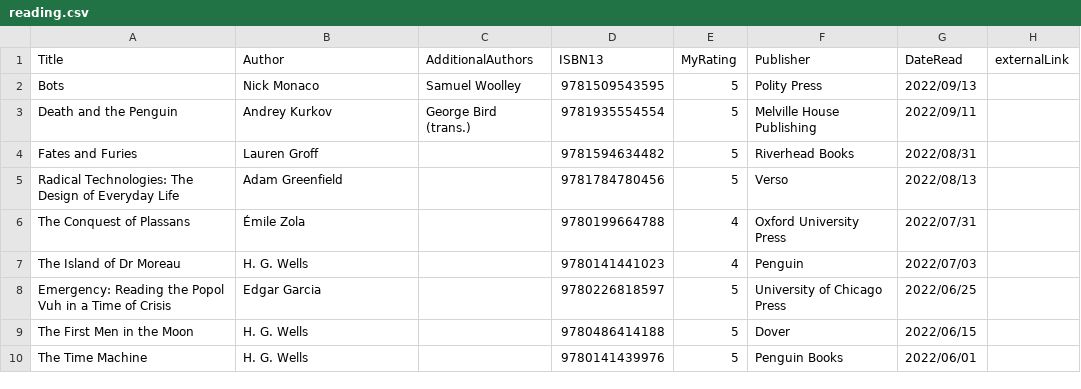
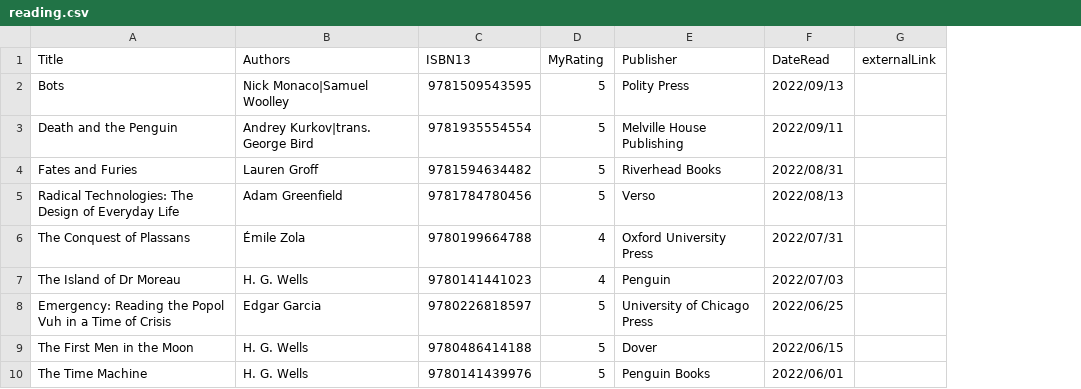
Before and after one commit to mattbailey0/mattmattmatt_2, a CSV file: _data/reading.csv, drawn as a sheet; only a part is shown; the diff covers the shown part only; the diff names each change by its address in the sheet, - before the commit and + after, or states it on an @@ line.

Commit message:
add rough but serviceable ability to browse by author in /reading

```diff
--- a/_data/reading.csv
+++ b/_data/reading.csv
-column C (AdditionalAuthors), rows 2-3: Samuel Woolley | George Bird (trans.)
-B1: Author
+B1: Authors
-B2 (Authors): Nick Monaco
+B2 (Authors): Nick Monaco|Samuel Woolley
-B3 (Authors): Andrey Kurkov
+B3 (Authors): Andrey Kurkov|trans. George Bird
```
Also changed, not shown: 17 edited cells elsewhere in this file, 30 other files.
